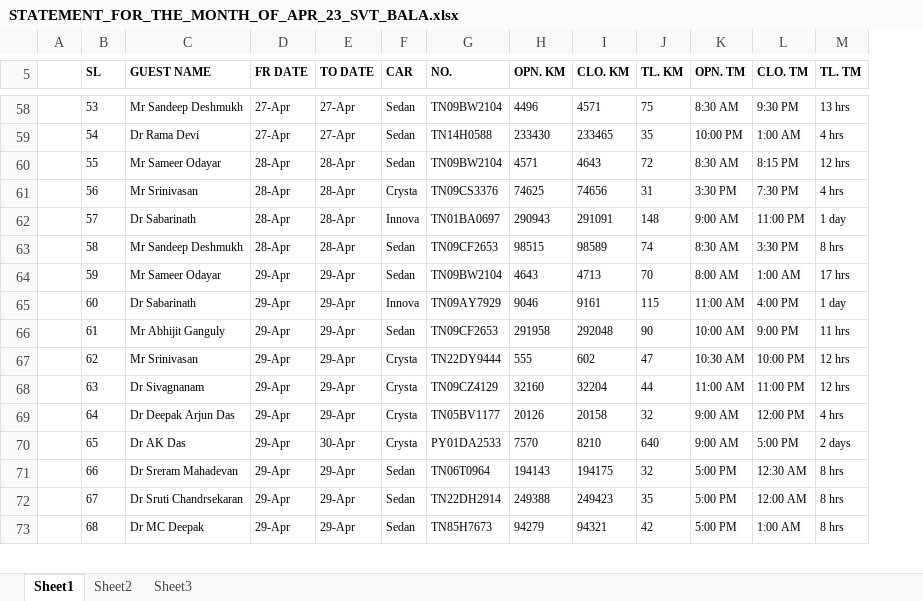
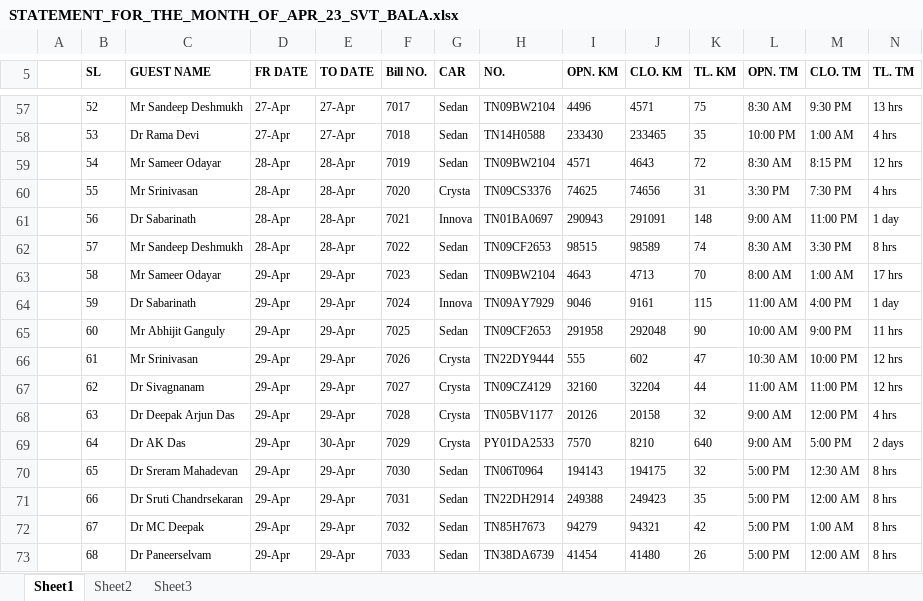
Before and after one commit to 08011985/Home, an Excel workbook: STATEMENT_FOR_THE_MONTH_OF_APR_23_SVT_BALA.xlsx, sheet Sheet1, drawn as a sheet; only a part is shown, gaps mark what is left out; values as stored, in another font and other column widths than the file's, no borders; addresses are those after the commit; rows hold the shown columns only; the diff covers the shown part only; the diff names each change by its address in the sheet, - before the commit and + after, or states it on an @@ line.

```diff
--- a/STATEMENT_FOR_THE_MONTH_OF_APR_23_SVT_BALA.xlsx (sheet Sheet1)
+++ b/STATEMENT_FOR_THE_MONTH_OF_APR_23_SVT_BALA.xlsx (sheet Sheet1)
+column F (Bill NO.), rows 57-69: 7017 | 7018 | 7019 | 7020 | 7021 | 7022 | 7023 | 7024 | 7025 | 7026 | 7027 | 7028 | 7029; rows 71-73: 7031 | 7032 | 7033
-B57 (SL): 53
+B57 (SL): 52
-B58 (SL): 54
+B58 (SL): 53
-B59 (SL): 55
+B59 (SL): 54
-B60 (SL): 56
+B60 (SL): 55
-B61 (SL): 57
+B61 (SL): 56
-B62 (SL): 58
+B62 (SL): 57
-B63 (SL): 59
+B63 (SL): 58
-B64 (SL): 60
+B64 (SL): 59
-B65 (SL): 61
+B65 (SL): 60
-B66 (SL): 62
+B66 (SL): 61
-B67 (SL): 63
+B67 (SL): 62
-B68 (SL): 64
+B68 (SL): 63
-B69 (SL): 65
+B69 (SL): 64
+row 70:  | 65 | Dr Sreram Mahadevan | 29-Apr | 29-Apr | 7030 | Sedan | TN06T0964 | 194143 | 194175 | 32 | 5:00 PM | 12:30 AM | 8 hrs
-C71 (GUEST NAME): Dr Sreram Mahadevan
+C71 (GUEST NAME): Dr Sruti Chandrsekaran
-H71 (NO.): TN06T0964
+H71 (NO.): TN22DH2914
-I71 (OPN. KM): 194143
+I71 (OPN. KM): 249388
-J71 (CLO. KM): 194175
+J71 (CLO. KM): 249423
-K71 (TL. KM): 32
+K71 (TL. KM): 35
-M71 (CLO. TM): 12:30 AM
+M71 (CLO. TM): 12:00 AM
-C72 (GUEST NAME): Dr Sruti Chandrsekaran
+C72 (GUEST NAME): Dr MC Deepak
-H72 (NO.): TN22DH2914
+H72 (NO.): TN85H7673
-I72 (OPN. KM): 249388
+I72 (OPN. KM): 94279
-J72 (CLO. KM): 249423
+J72 (CLO. KM): 94321
-K72 (TL. KM): 35
+K72 (TL. KM): 42
-M72 (CLO. TM): 12:00 AM
+M72 (CLO. TM): 1:00 AM
-C73 (GUEST NAME): Dr MC Deepak
+C73 (GUEST NAME): Dr Paneerselvam
-H73 (NO.): TN85H7673
+H73 (NO.): TN38DA6739
-I73 (OPN. KM): 94279
+I73 (OPN. KM): 41454
-J73 (CLO. KM): 94321
+J73 (CLO. KM): 41480
-K73 (TL. KM): 42
+K73 (TL. KM): 26
-M73 (CLO. TM): 1:00 AM
+M73 (CLO. TM): 12:00 AM
```
Also changed, not shown: 1 added row, 3 removed rows and 46 edited cells elsewhere in this sheet, formulas that keep their value.
